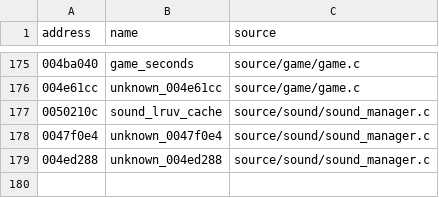
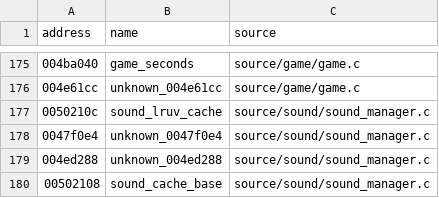
Before and after one commit to stevencol/halo-2-universal, a CSV file: symbols/globals.csv, drawn as a sheet; only a part is shown, gaps mark what is left out.

```diff
--- a/symbols/globals.csv
+++ b/symbols/globals.csv
@@ -179 +179,2 @@ address,name,source
 004ed288,unknown_004ed288,source/sound/sound_manager.c
+00502108,sound_cache_base,source/sound/sound_manager.c
```
Also changed, not shown: symbols/functions.csv, 5 other files.
